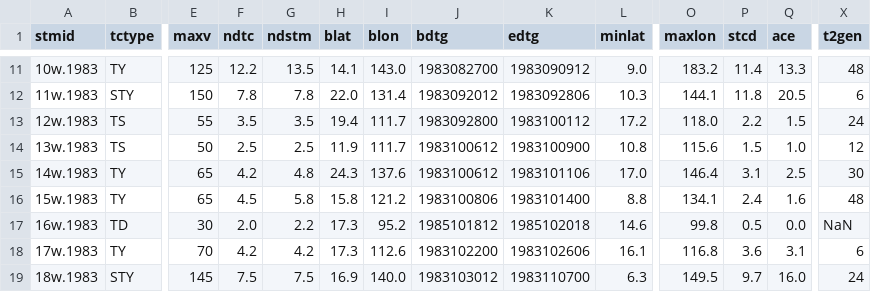
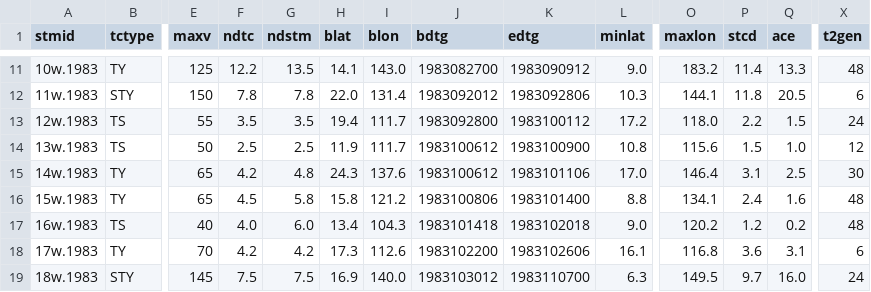
Before and after one commit to tenkiman/superBT-V04, a CSV file: dat/sum-md3-1983-BT.csv, drawn as a sheet; only a part is shown, gaps mark what is left out; the diff covers the shown part only; the diff names each change by its address in the sheet, - before the commit and + after, or states it on an @@ line.

```diff
--- a/dat/sum-md3-1983-BT.csv
+++ b/dat/sum-md3-1983-BT.csv
-B17 (tctype): TD
+B17 (tctype): TS
-E17 (maxv): 30
+E17 (maxv): 40
-F17 (ndtc): 2.0
+F17 (ndtc): 4.0
-G17 (ndstm): 2.2
+G17 (ndstm): 6.0
-H17 (blat): 17.3
+H17 (blat): 13.4
-I17 (blon): 95.2
+I17 (blon): 104.3
-J17 (bdtg): 1985101812
+J17 (bdtg): 1983101418
-K17 (edtg): 1985102018
+K17 (edtg): 1983102018
-L17 (minlat): 14.6
+L17 (minlat): 9.0
-O17 (maxlon): 99.8
+O17 (maxlon): 120.2
-P17 (stcd): 0.5
+P17 (stcd): 1.2
-Q17 (ace): 0.0
+Q17 (ace): 0.2
-X17 (t2gen): NaN
+X17 (t2gen): 48
```
Also changed, not shown: 2 edited cells elsewhere in this file, dat/all-md3-1983-BT.csv.
